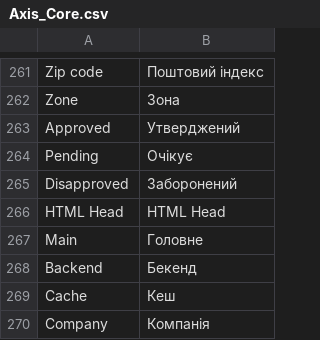
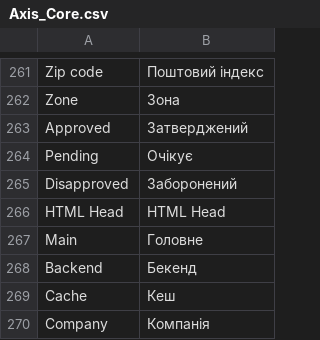
Before and after one commit to axis/axiscommerce, a CSV file: app/locale/uk_UA/Axis_Core.csv, drawn as a sheet; only a part is shown, gaps mark what is left out.

```diff
--- a/app/locale/uk_UA/Axis_Core.csv
+++ b/app/locale/uk_UA/Axis_Core.csv
@@ -262,3 +262,3 @@
 "Zone","Зона"
-"Approved","Утверджений"
+"Approved","Затверджений"
 "Pending","Очікує"
```
Also changed, not shown: 14 other files.
